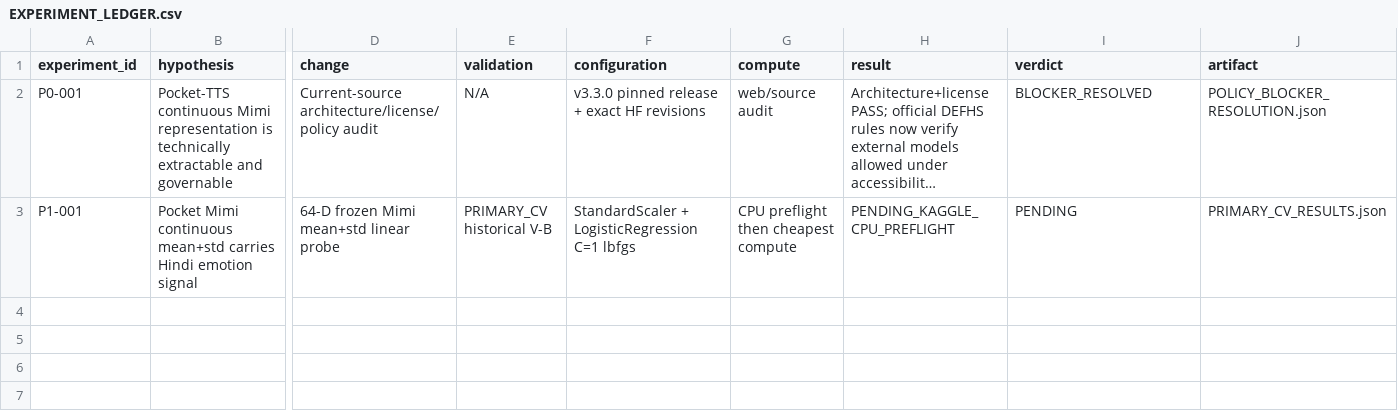
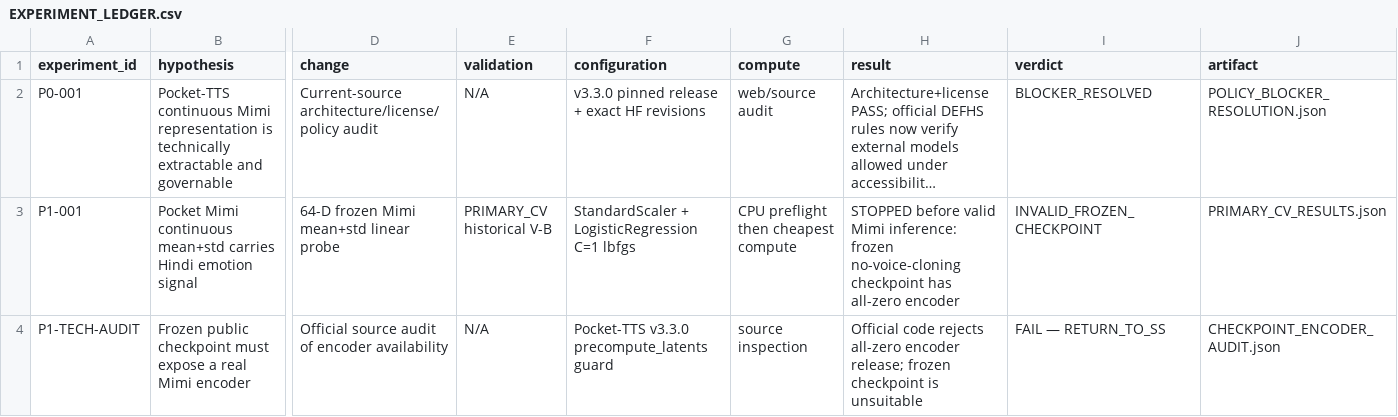
Before and after one commit to khalwaniev/defhs, a CSV file: runs/RS-DEFHS-POCKET-MIMI-REPRESENTATION-001/EXPERIMENT_LEDGER.csv, drawn as a sheet; only a part is shown, gaps mark what is left out; long unchanged cells end in …; rows hold the shown columns only; the diff names each change by its address in the sheet, - before the commit and + after, or states it on an @@ line.

Commit message:
Record Pocket-Mimi checkpoint failure

```diff
--- a/runs/RS-DEFHS-POCKET-MIMI-REPRESENTATION-001/EXPERIMENT_LEDGER.csv
+++ b/runs/RS-DEFHS-POCKET-MIMI-REPRESENTATION-001/EXPERIMENT_LEDGER.csv
-H3 (result): PENDING_KAGGLE_CPU_PREFLIGHT
+H3 (result): STOPPED before valid Mimi inference: frozen no-voice-cloning checkpoint has all-zero encoder
-I3 (verdict): PENDING
+I3 (verdict): INVALID_FROZEN_CHECKPOINT
+row 4: P1-TECH-AUDIT | Frozen public checkpoint must expose a real Mimi encoder | Official source audit of encoder availability | N/A | Pocket-TTS v3.3.0 precompute_latents guard | source inspection | Official code rejects all-zero encoder release; frozen checkpoint is unsuitable | FAIL — RETURN_TO_SS | CHECKPOINT_ENCODER_AUDIT.json
```
